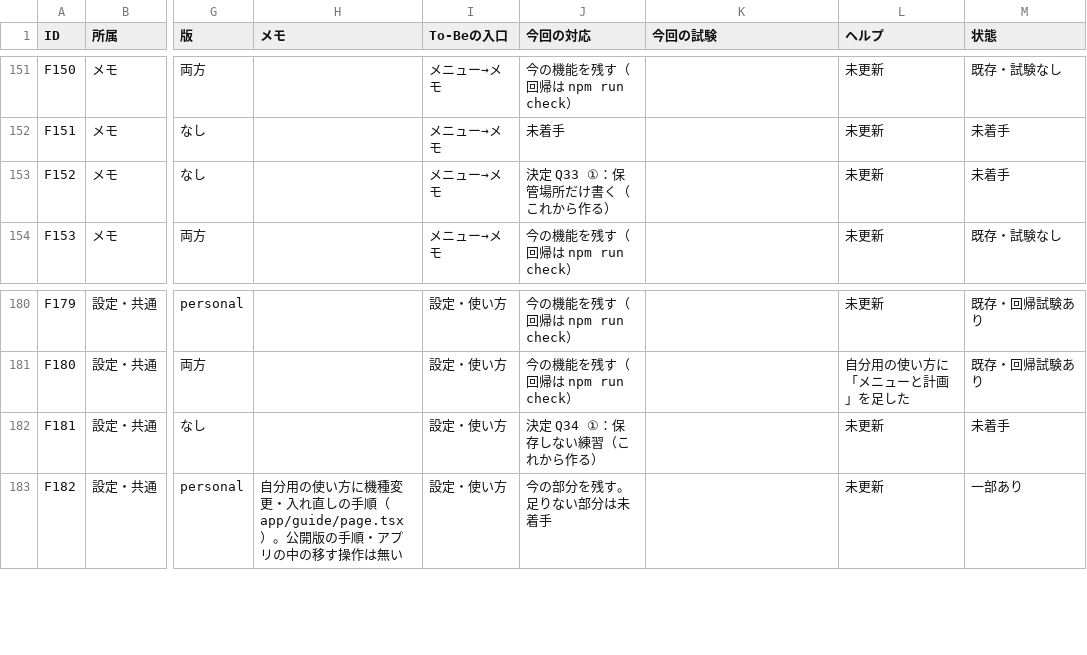
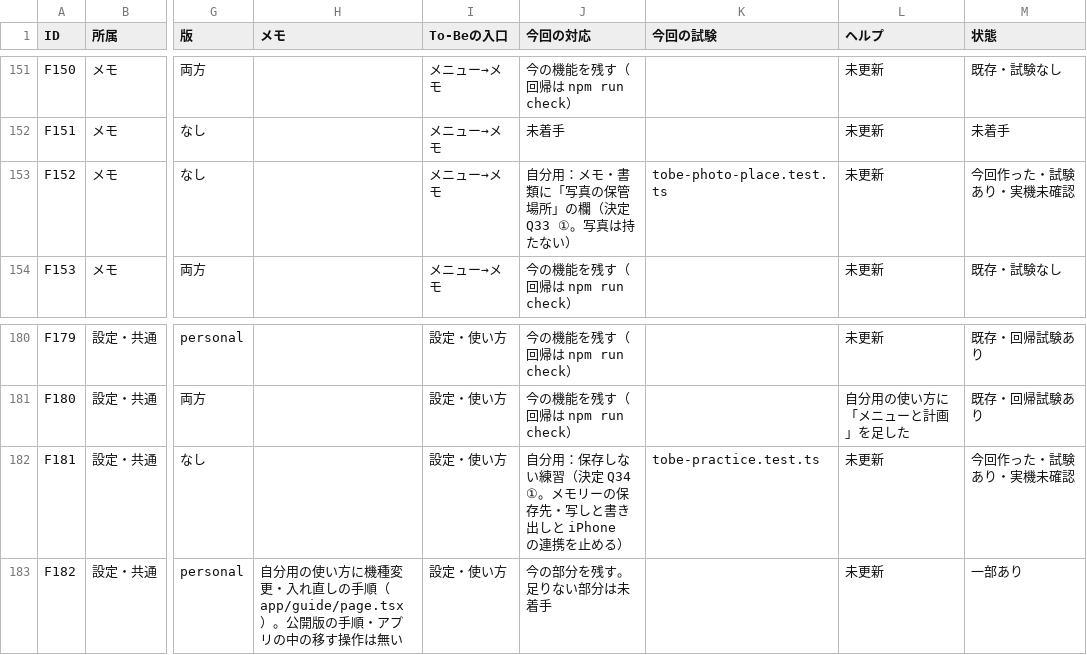
Before and after one commit to kkkaipppp/kurashi-base, a CSV file: docs/tobe/FEATURE_TRACE.csv, drawn as a sheet; only a part is shown, gaps mark what is left out; the diff names each change by its address in the sheet, - before the commit and + after, or states it on an @@ line.

```diff
--- a/docs/tobe/FEATURE_TRACE.csv
+++ b/docs/tobe/FEATURE_TRACE.csv
-J153 (今回の対応): 決定 Q33 ①：保管場所だけ書く（これから作る）
+J153 (今回の対応): 自分用：メモ・書類に「写真の保管場所」の欄（決定 Q33 ①。写真は持たない）
-K153 (今回の試験): (empty)
+K153 (今回の試験): tobe-photo-place.test.ts
-M153 (状態): 未着手
+M153 (状態): 今回作った・試験あり・実機未確認
-J182 (今回の対応): 決定 Q34 ①：保存しない練習（これから作る）
+J182 (今回の対応): 自分用：保存しない練習（決定 Q34 ①。メモリーの保存先・写しと書き出しと iPhone の連携を止める）
-K182 (今回の試験): (empty)
+K182 (今回の試験): tobe-practice.test.ts
-M182 (状態): 未着手
+M182 (状態): 今回作った・試験あり・実機未確認
```
Also changed, not shown: 14 other files.
